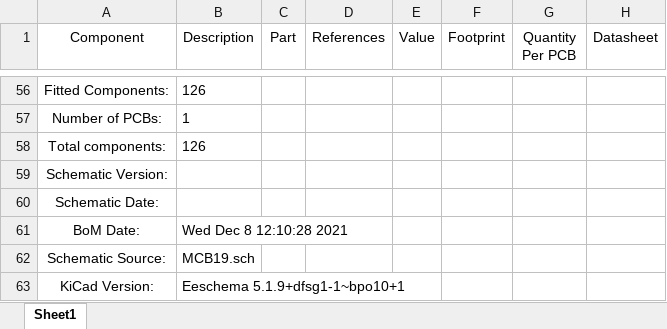
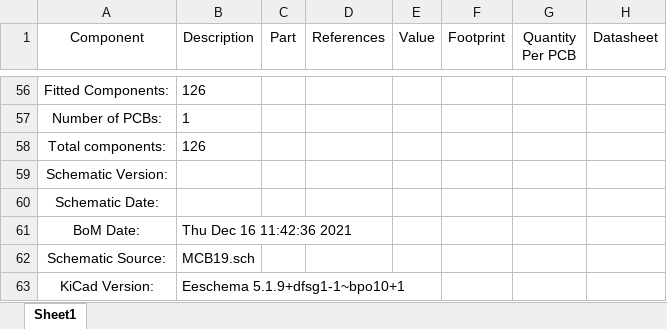
Before and after one commit to ZeniteSolar/MCB19, an Excel workbook: hardware/bom/MCB19-bom.xlsx, sheet Sheet1, drawn as a sheet; only a part is shown, gaps mark what is left out; values as stored, in another font and other column widths than the file's, no borders; the diff names each change by its address in the sheet, - before the commit and + after, or states it on an @@ line.

```diff
--- a/hardware/bom/MCB19-bom.xlsx (sheet Sheet1)
+++ b/hardware/bom/MCB19-bom.xlsx (sheet Sheet1)
-B61 (Description): Wed Dec 8 12:10:28 2021
+B61 (Description): Thu Dec 16 11:42:36 2021
```
Also changed, not shown: 36 other files.
